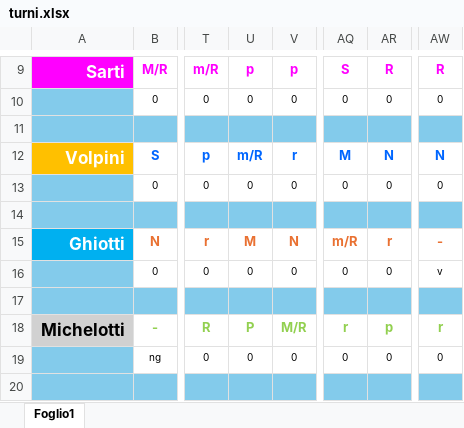
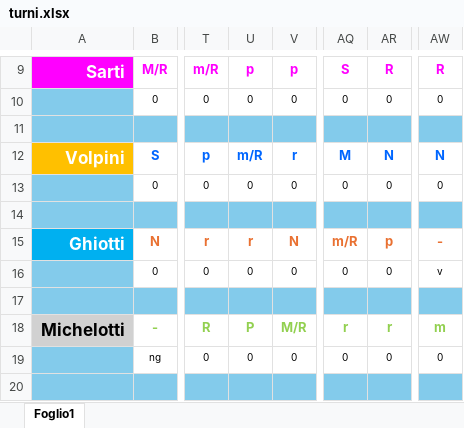
Before and after one commit to centrale118rsm-code/Turni-Autisti-2026-Rsm, an Excel workbook: turni.xlsx, sheet Foglio1, drawn as a sheet; only a part is shown, gaps mark what is left out; values as stored, in another font and other column widths than the file's, no borders; conditional formats not drawn; the diff names each change by its address in the sheet, - before the commit and + after, or states it on an @@ line.

Commit message:
Add files via upload

```diff
--- a/turni.xlsx (sheet Foglio1)
+++ b/turni.xlsx (sheet Foglio1)
-U15: M
+U15: r
-AR15: r
+AR15: p
-AR18: p
+AR18: r
-AW18: r
+AW18: m
```
